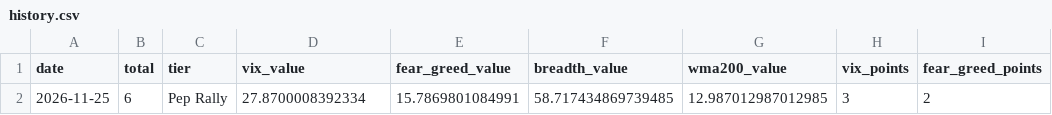
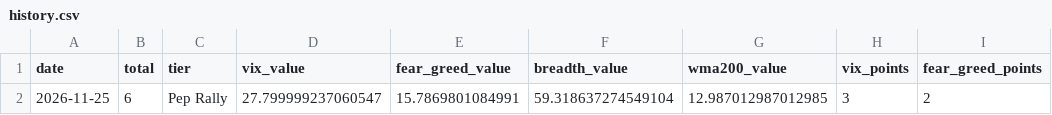
Before and after one commit to will-england/pep-cap-indicator, a CSV file: data/history.csv, drawn as a sheet; only a part is shown; the diff names each change by its address in the sheet, - before the commit and + after, or states it on an @@ line.

```diff
--- a/data/history.csv
+++ b/data/history.csv
-D2 (vix_value): 27.8700008392334
+D2 (vix_value): 27.799999237060547
-F2 (breadth_value): 58.717434869739485
+F2 (breadth_value): 59.318637274549104
```
Also changed, not shown: 2 other files.
